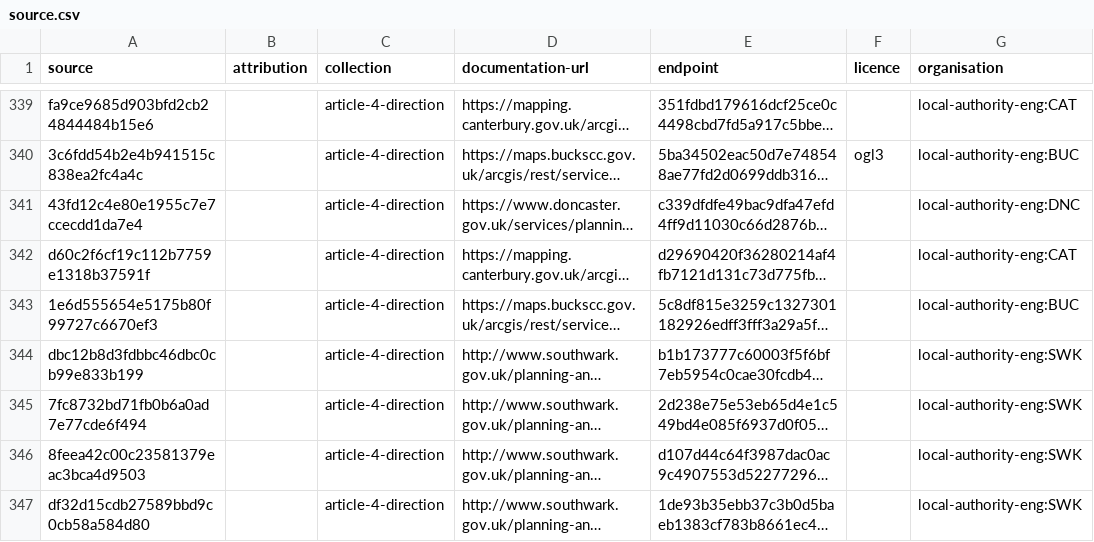
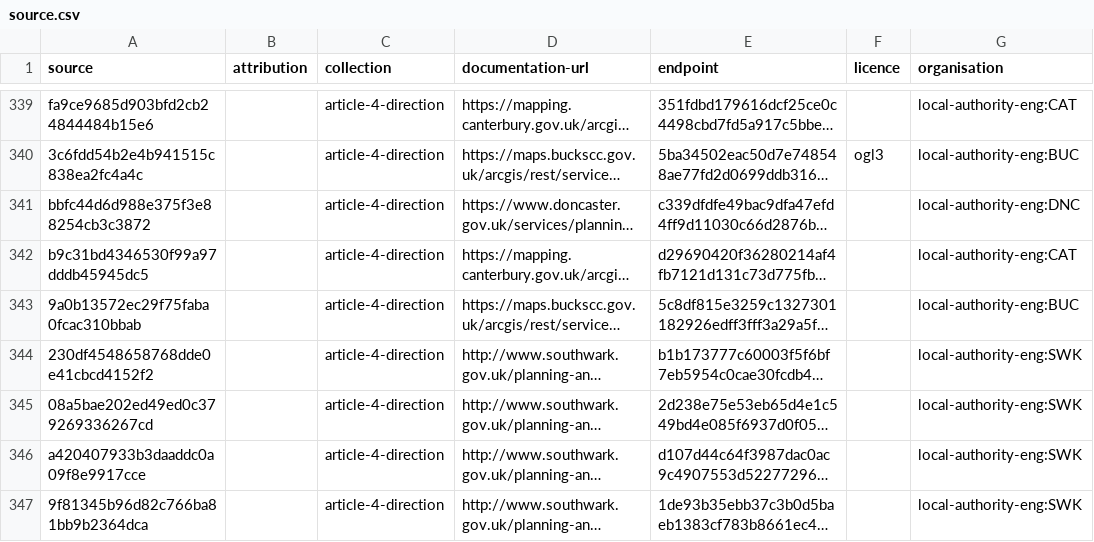
Before and after one commit to digital-land/article-4-direction-collection, a CSV file: collection/source.csv, drawn as a sheet; only a part is shown, gaps mark what is left out; long unchanged cells end in …; the diff covers the shown part only; the diff names each change by its address in the sheet, - before the commit and + after, or states it on an @@ line.

Commit message:
Added Southwark's article-4-direction source

```diff
--- a/collection/source.csv
+++ b/collection/source.csv
-A341 (source): 43fd12c4e80e1955c7e7ccecdd1da7e4
+A341 (source): bbfc44d6d988e375f3e88254cb3c3872
-A342 (source): d60c2f6cf19c112b7759e1318b37591f
+A342 (source): b9c31bd4346530f99a97dddb45945dc5
-A343 (source): 1e6d555654e5175b80f99727c6670ef3
+A343 (source): 9a0b13572ec29f75faba0fcac310bbab
-A344 (source): dbc12b8d3fdbbc46dbc0cb99e833b199
+A344 (source): 230df4548658768dde0e41cbcd4152f2
-A345 (source): 7fc8732bd71fb0b6a0ad7e77cde6f494
+A345 (source): 08a5bae202ed49ed0c379269336267cd
-A346 (source): 8feea42c00c23581379eac3bca4d9503
+A346 (source): a420407933b3daaddc0a09f8e9917cce
-A347 (source): df32d15cdb27589bbd9c0cb58a584d80
+A347 (source): 9f81345b96d82c766ba81bb9b2364dca
```
Also changed, not shown: 1 added row and 5 edited cells elsewhere in this file, collection/endpoint.csv, pipeline/lookup.csv, 1 other file.
